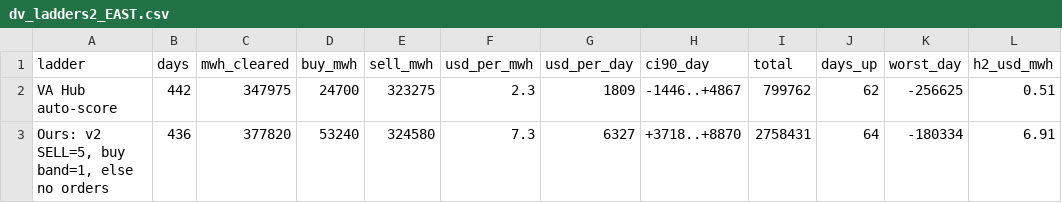
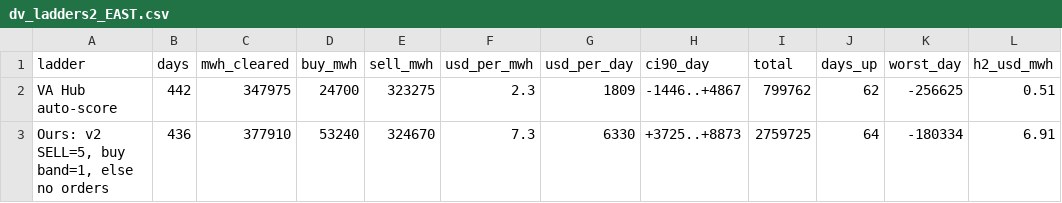
Before and after one commit to Dynastymaad/ieso-cushion-model, a CSV file: data/dv_ladders2_EAST.csv, drawn as a sheet.

```diff
--- a/data/dv_ladders2_EAST.csv
+++ b/data/dv_ladders2_EAST.csv
@@ -2,2 +2,2 @@ ladder,days,mwh_cleared,buy_mwh,sell_mwh,usd_per_mwh,usd_per_day,ci90_day,total,
 VA Hub auto-score,442,347975,24700,323275,2.3,1809,-1446..+4867,799762,62,-256625,0.51
-"Ours: v2 SELL=5, buy band=1, else no orders",436,377820,53240,324580,7.3,6327,+3718..+8870,2758431,64,-180334,6.91
+"Ours: v2 SELL=5, buy band=1, else no orders",436,377910,53240,324670,7.3,6330,+3725..+8873,2759725,64,-180334,6.91
```
Also changed, not shown: data/dv_ladders2_OTTAWA.csv, data/dv_ladders_EAST.csv, 7 other files.
